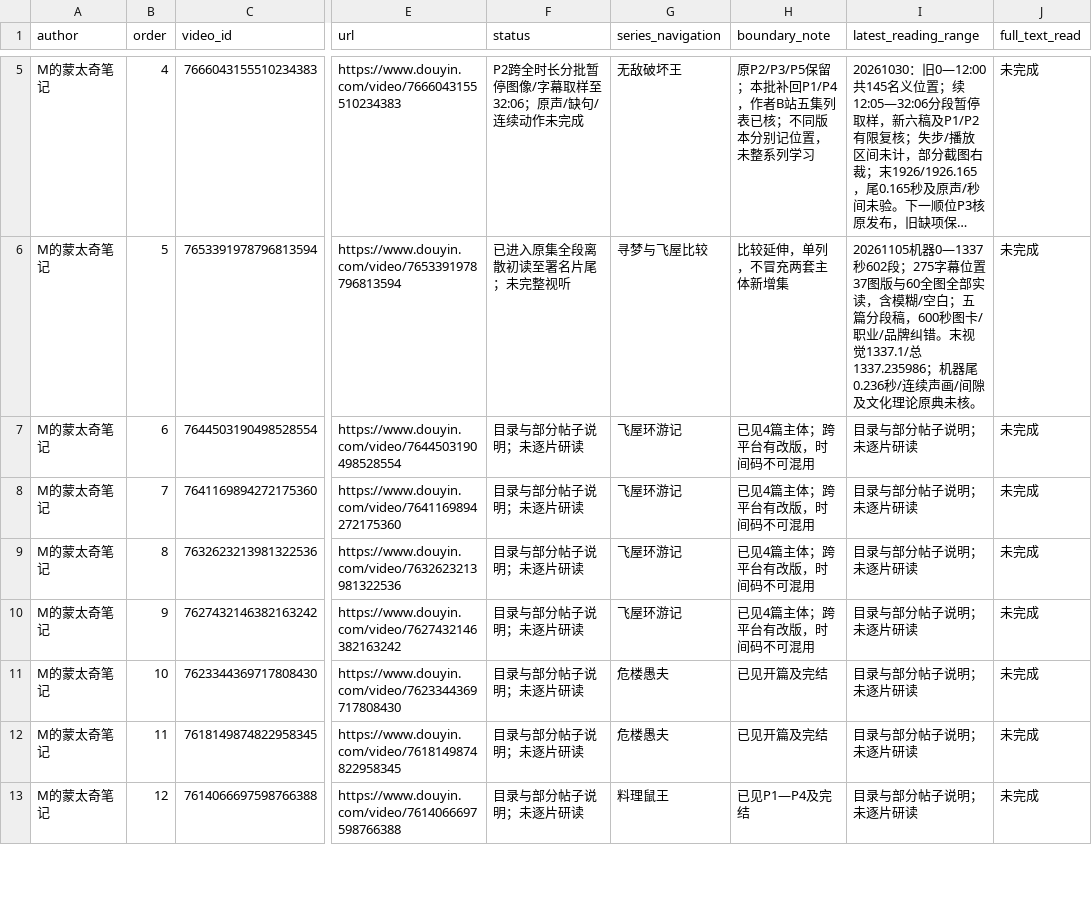
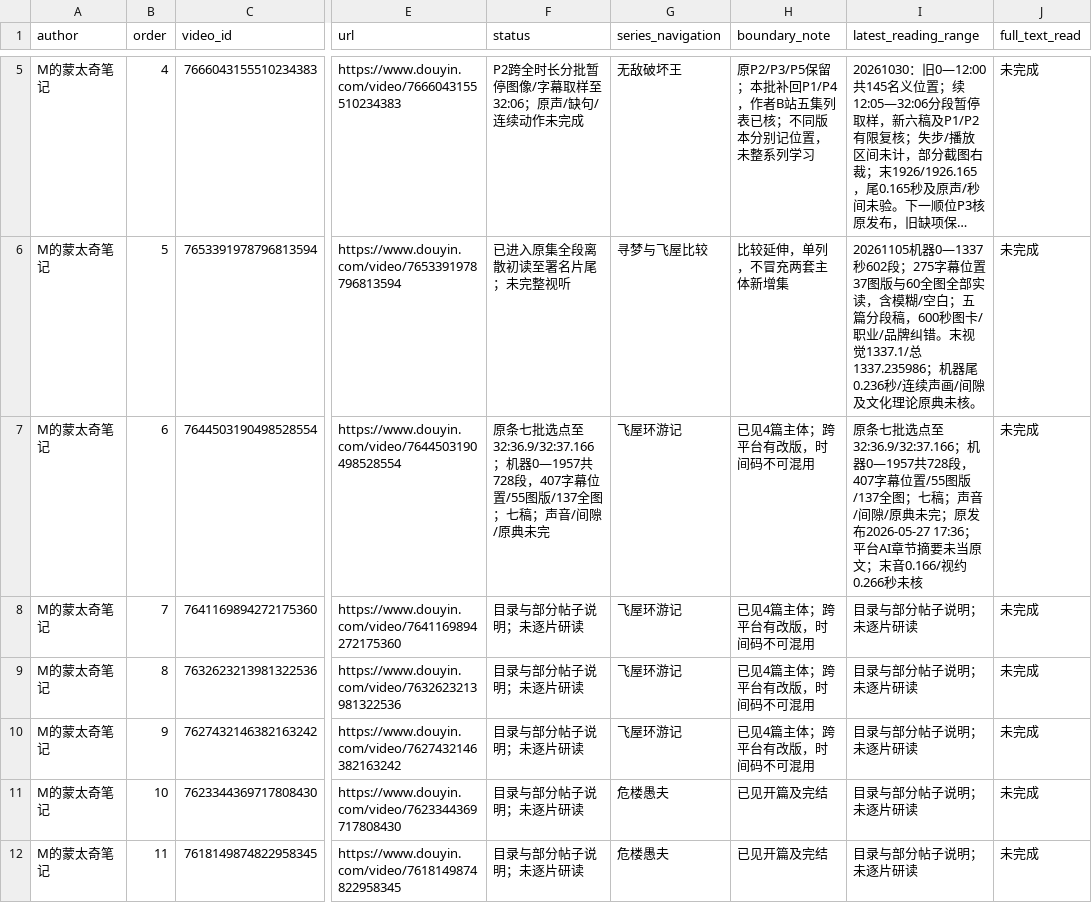
Before and after one commit to 8j-design/film-director-library, a CSV file: projects/director/导演表达/20261026-拉片与整体构思/逐集覆盖台账-20261026.csv, drawn as a sheet; only a part is shown, gaps mark what is left out; the shorter side is filled out with more unchanged rows; long unchanged cells end in …; the diff names each change by its address in the sheet, - before the commit and + after, or states it on an @@ line.

```diff
--- a/projects/director/导演表达/20261026-拉片与整体构思/逐集覆盖台账-20261026.csv
+++ b/projects/director/导演表达/20261026-拉片与整体构思/逐集覆盖台账-20261026.csv
-F7 (status): 目录与部分帖子说明；未逐片研读
+F7 (status): 原条七批选点至32:36.9/32:37.166；机器0—1957共728段，407字幕位置/55图版/137全图；七稿；声音/间隙/原典未完
-I7 (latest_reading_range): 目录与部分帖子说明；未逐片研读
+I7 (latest_reading_range): 原条七批选点至32:36.9/32:37.166；机器0—1957共728段，407字幕位置/55图版/137全图；七稿；声音/间隙/原典未完；原发布2026-05-27 17:36；平台AI章节摘要未当原文；末音0.166/视约0.266秒未核
```
Also changed, not shown: projects/director/导演表达/20261026-拉片与整体构思/两位作者可见作品导航-20261026.csv, 13 other files.
